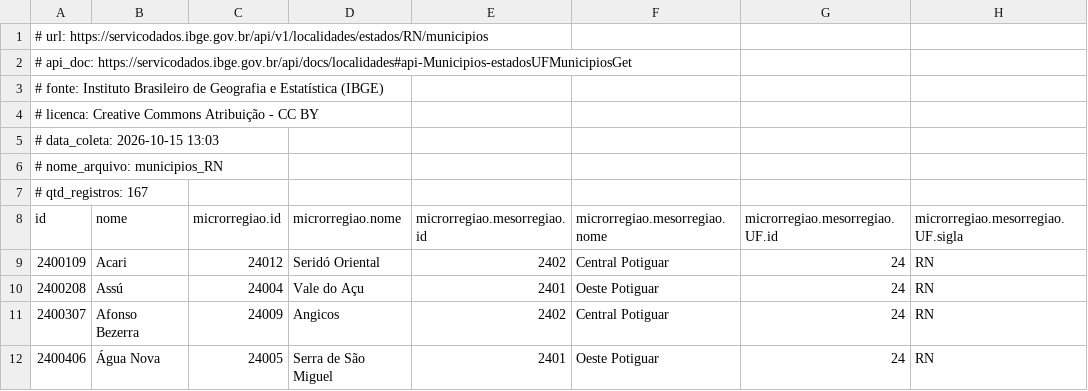
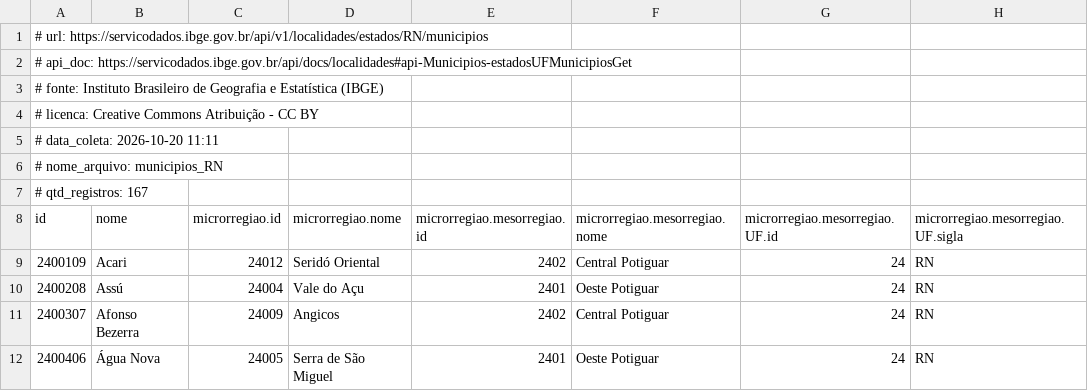
Before and after one commit to aleclemente/data-science, a CSV file: pos-1029-analise-e-ciencia-de-dados/aula-07-coleta-via-api/app/dados/municipios_RN.csv, drawn as a sheet; only a part is shown; the diff names each change by its address in the sheet, - before the commit and + after, or states it on an @@ line.

```diff
--- a/pos-1029-analise-e-ciencia-de-dados/aula-07-coleta-via-api/app/dados/municipios_RN.csv
+++ b/pos-1029-analise-e-ciencia-de-dados/aula-07-coleta-via-api/app/dados/municipios_RN.csv
-A5 (id): # data_coleta: 2026-10-15 13:03
+A5 (id): # data_coleta: 2026-10-20 11:11
```
Also changed, not shown: 23 other files.
